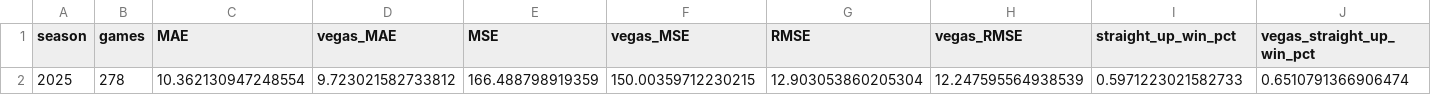
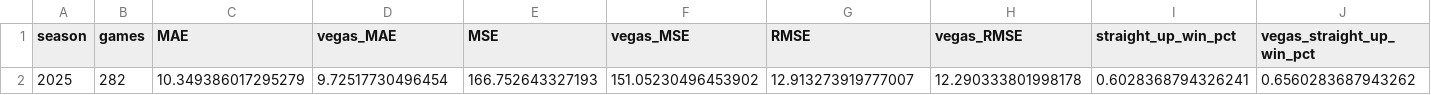
Before and after one commit to gshelor/NFL_VoA, a CSV file: Data/VoA2025/AccuracyMetrics/NFLVoA2025SeasonAccuracyMetrics.csv, drawn as a sheet; only a part is shown; removed rows and columns are numbered as before the commit, all else as after; rows hold the shown columns only; the diff names each change by its address in the sheet, - before the commit and + after, or states it on an @@ line.

```diff
--- a/Data/VoA2025/AccuracyMetrics/NFLVoA2025SeasonAccuracyMetrics.csv
+++ b/Data/VoA2025/AccuracyMetrics/NFLVoA2025SeasonAccuracyMetrics.csv
-row 2: 2025 | 278 | 10.362130947248554 | 9.723021582733812 | 166.488798919359 | 150.00359712230215 | 12.903053860205304 | 12.247595564938539 | 0.5971223021582733 | 0.6510791366906474
+row 2: 2025 | 282 | 10.349386017295279 | 9.72517730496454 | 166.752643327193 | 151.05230496453902 | 12.913273919777007 | 12.290333801998178 | 0.6028368794326241 | 0.6560283687943262
```
Also changed, not shown: 5 other files.
